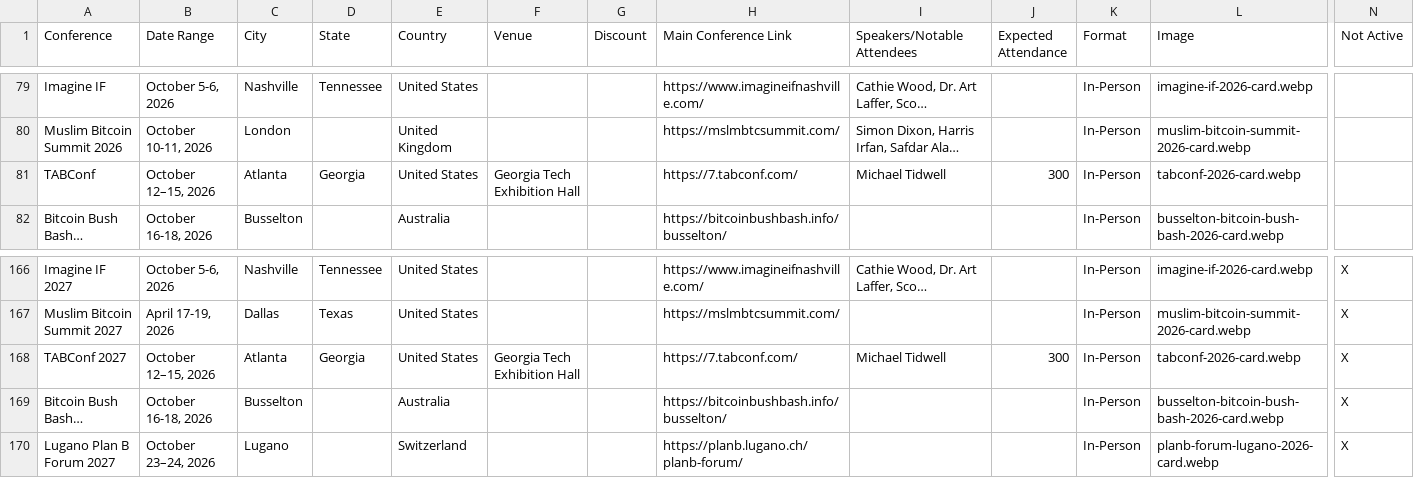
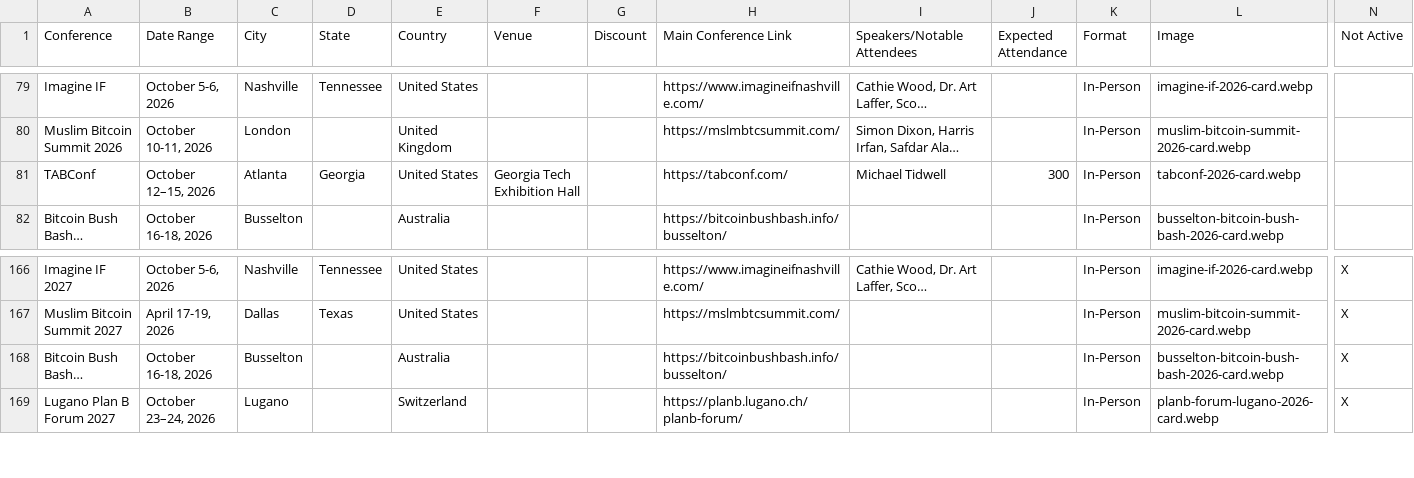
Before and after one commit to goldisdying/proofofconference, a CSV file: Bitcoin Conference List - Directory.csv, drawn as a sheet; only a part is shown, gaps mark what is left out; long unchanged cells end in …; rows hold the shown columns only; the diff names each change by its address in the sheet, - before the commit and + after, or states it on an @@ line.

Commit message:
Add files via upload

```diff
--- a/Bitcoin Conference List - Directory.csv
+++ b/Bitcoin Conference List - Directory.csv
-H81 (Main Conference Link): https://7.tabconf.com/
+H81 (Main Conference Link): https://tabconf.com/
-row 168: TABConf 2027 | October 12–15, 2026 | Atlanta | Georgia | United States | Georgia Tech Exhibition Hall |  | https://7.tabconf.com/ | Michael Tidwell | 300 | In-Person | tabconf-2026-card.webp | X
```
